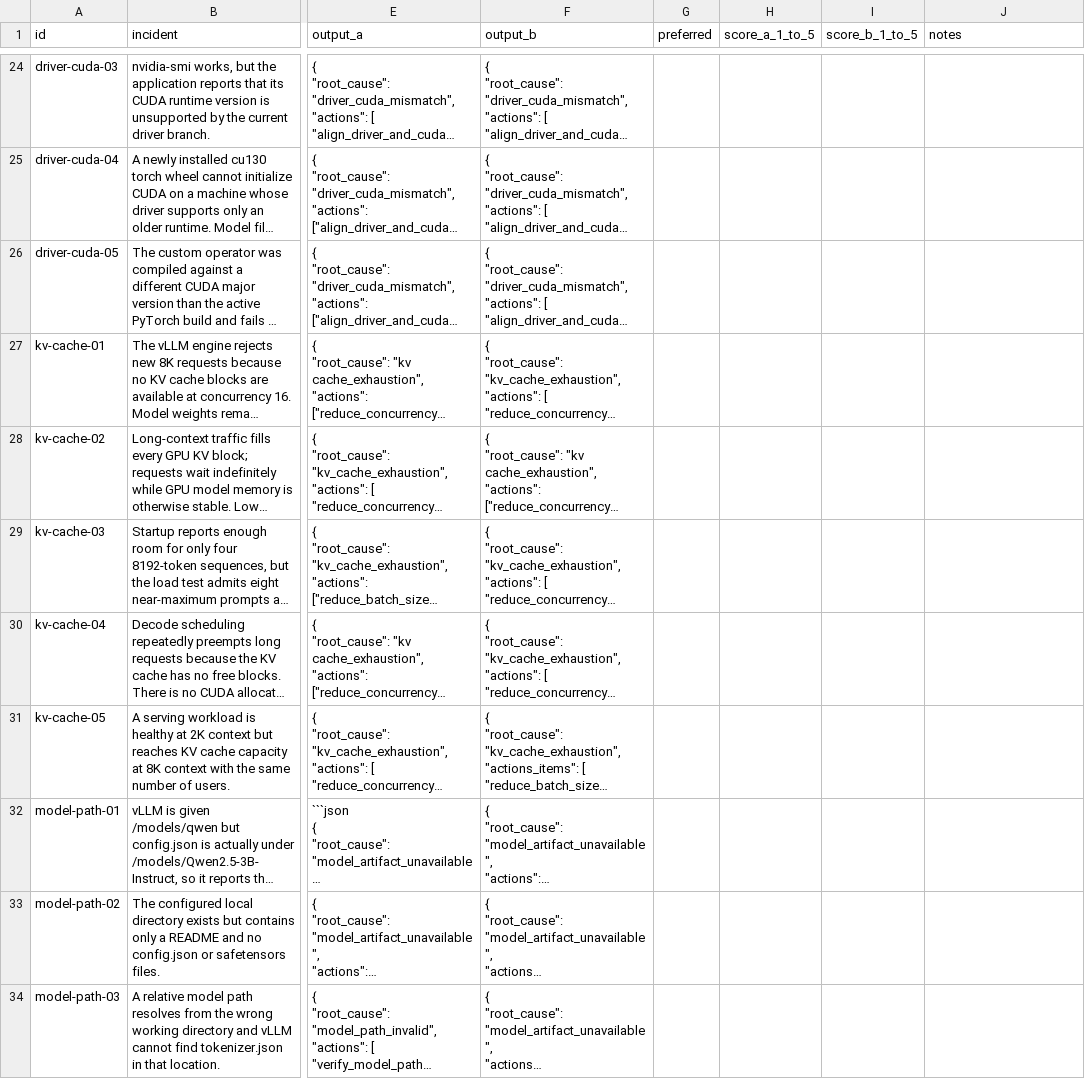
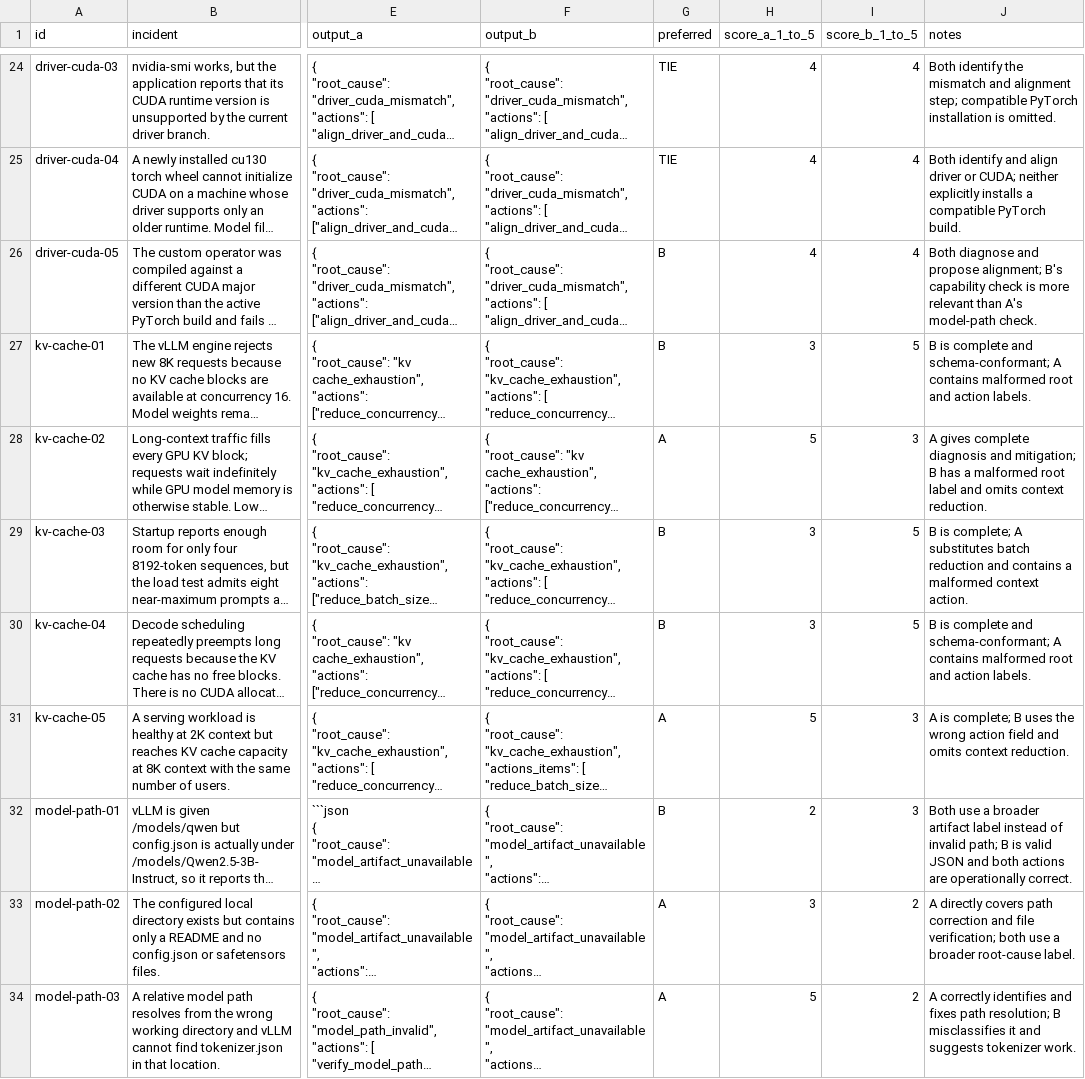
Before and after one commit to cysong2025/QwenServe-12G, a CSV file: reports/e05_kv_cache/human_review.csv, drawn as a sheet; only a part is shown, gaps mark what is left out; long unchanged cells end in …; the diff covers the shown part only; the diff names each change by its address in the sheet, - before the commit and + after, or states it on an @@ line.

```diff
--- a/reports/e05_kv_cache/human_review.csv
+++ b/reports/e05_kv_cache/human_review.csv
-G24:G25 (preferred): (empty)
+G24:G25 (preferred): TIE
-H24:H26 (score_a_1_to_5): (empty)
+H24:H26 (score_a_1_to_5): 4
-I24:I26 (score_b_1_to_5): (empty)
+I24:I26 (score_b_1_to_5): 4
-J24 (notes): (empty)
+J24 (notes): Both identify the mismatch and alignment step; compatible PyTorch installation is omitted.
-J25 (notes): (empty)
+J25 (notes): Both identify and align driver or CUDA; neither explicitly installs a compatible PyTorch build.
-G26:G27 (preferred): (empty)
+G26:G27 (preferred): B
-J26 (notes): (empty)
+J26 (notes): Both diagnose and propose alignment; B's capability check is more relevant than A's model-path check.
-H27 (score_a_1_to_5): (empty)
+H27 (score_a_1_to_5): 3
-I27 (score_b_1_to_5): (empty)
+I27 (score_b_1_to_5): 5
-J27 (notes): (empty)
+J27 (notes): B is complete and schema-conformant; A contains malformed root and action labels.
-G28 (preferred): (empty)
+G28 (preferred): A
-H28 (score_a_1_to_5): (empty)
+H28 (score_a_1_to_5): 5
-I28 (score_b_1_to_5): (empty)
+I28 (score_b_1_to_5): 3
-J28 (notes): (empty)
+J28 (notes): A gives complete diagnosis and mitigation; B has a malformed root label and omits context reduction.
-G29:G30 (preferred): (empty)
+G29:G30 (preferred): B
-H29:H30 (score_a_1_to_5): (empty)
+H29:H30 (score_a_1_to_5): 3
-I29:I30 (score_b_1_to_5): (empty)
+I29:I30 (score_b_1_to_5): 5
-J29 (notes): (empty)
+J29 (notes): B is complete; A substitutes batch reduction and contains a malformed context action.
-J30 (notes): (empty)
+J30 (notes): B is complete and schema-conformant; A contains malformed root and action labels.
-G31 (preferred): (empty)
+G31 (preferred): A
-H31 (score_a_1_to_5): (empty)
+H31 (score_a_1_to_5): 5
-I31:I32 (score_b_1_to_5): (empty)
+I31:I32 (score_b_1_to_5): 3
-J31 (notes): (empty)
+J31 (notes): A is complete; B uses the wrong action field and omits context reduction.
-G32 (preferred): (empty)
+G32 (preferred): B
-H32 (score_a_1_to_5): (empty)
+H32 (score_a_1_to_5): 2
-J32 (notes): (empty)
+J32 (notes): Both use a broader artifact label instead of invalid path; B is valid JSON and both actions are operationally correct.
-G33:G34 (preferred): (empty)
+G33:G34 (preferred): A
-H33 (score_a_1_to_5): (empty)
+H33 (score_a_1_to_5): 3
-I33:I34 (score_b_1_to_5): (empty)
+I33:I34 (score_b_1_to_5): 2
-J33 (notes): (empty)
+J33 (notes): A directly covers path correction and file verification; both use a broader root-cause label.
-H34 (score_a_1_to_5): (empty)
+H34 (score_a_1_to_5): 5
-J34 (notes): (empty)
+J34 (notes): A correctly identifies and fixes path resolution; B misclassifies it and suggests tokenizer work.
```
Also changed, not shown: 156 edited cells elsewhere in this file.
